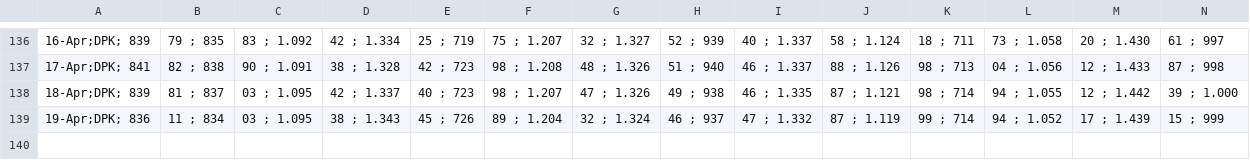
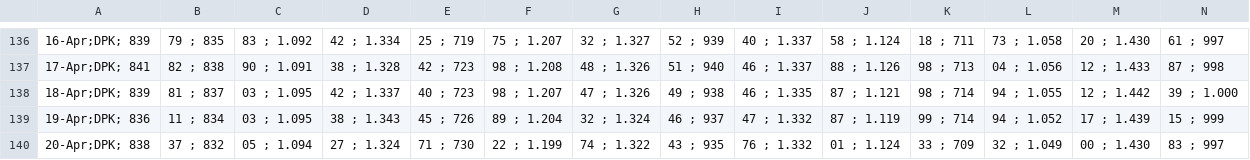
Before and after one commit to alganii14/grafik, a CSV file: csv mikro/dpk.csv, drawn as a sheet; only a part is shown, gaps mark what is left out; rows hold the shown columns only; the diff names each change by its address in the sheet, - before the commit and + after, or states it on an @@ line.

Commit message:
Update data 20 April 2026 - ritel, mikro, konsol, kcp

```diff
--- a/csv mikro/dpk.csv
+++ b/csv mikro/dpk.csv
+row 140: 20-Apr;DPK; 838 | 37 ; 832 | 05 ; 1.094 | 27 ; 1.324 | 71 ; 730 | 22 ; 1.199 | 74 ; 1.322 | 43 ; 935 | 76 ; 1.332 | 01 ; 1.124 | 33 ; 709 | 32 ; 1.049 | 00 ; 1.430 | 83 ; 997
```
Also changed, not shown: csv kcp/casa.csv, csv kcp/dpk.csv, 16 other files.
